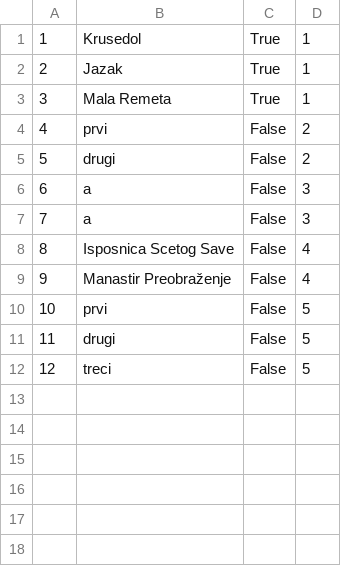
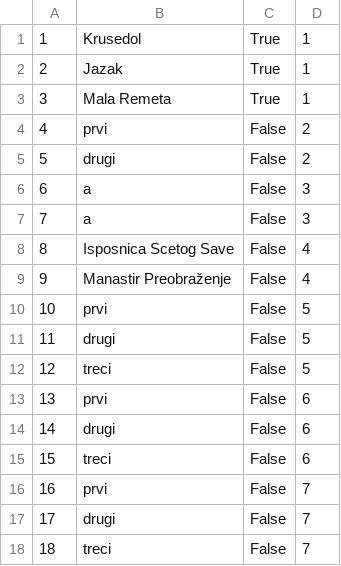
Before and after one commit to MilosMilutinovic01/SIMS-HCI-Project-Group-5-Team-B, a CSV file: SIMS-HCI-Project-Group-5-Team-B/Resources/Data/KeyPoint.csv, drawn as a sheet; the diff names each change by its address in the sheet, - before the commit and + after, or states it on an @@ line.

```diff
--- a/SIMS-HCI-Project-Group-5-Team-B/Resources/Data/KeyPoint.csv
+++ b/SIMS-HCI-Project-Group-5-Team-B/Resources/Data/KeyPoint.csv
+row 13: 13 | prvi | False | 6
+row 14: 14 | drugi | False | 6
+row 15: 15 | treci | False | 6
+row 16: 16 | prvi | False | 7
+row 17: 17 | drugi | False | 7
+row 18: 18 | treci | False | 7
```
Also changed, not shown: SIMS-HCI-Project-Group-5-Team-B/Resources/Data/Appointment.csv, SIMS-HCI-Project-Group-5-Team-B/Resources/Data/Tour.csv, 12 other files.
